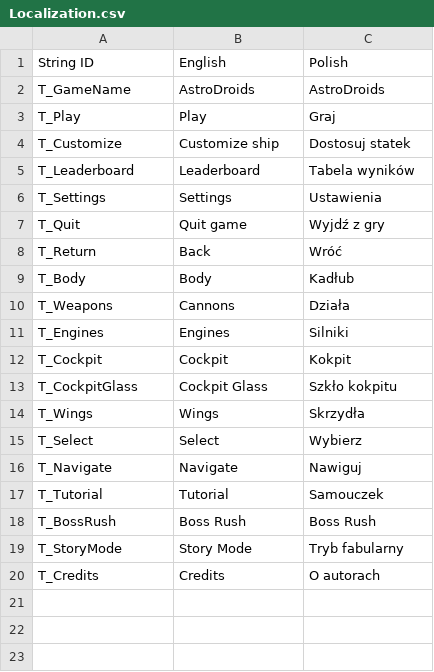
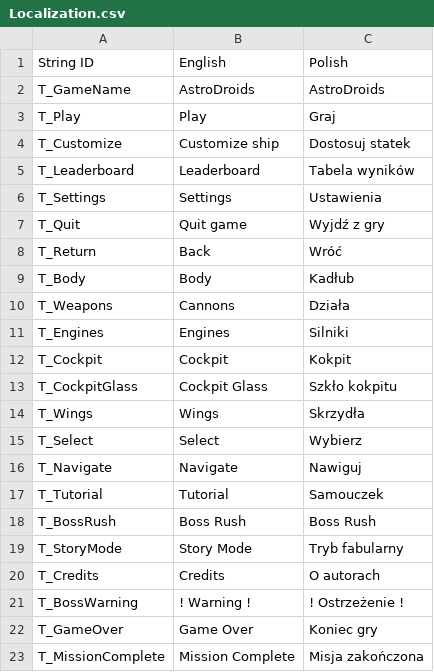
Before and after one commit to Dawid1818/AstroDroids, a CSV file: AstroDroids/Content/GumProject/Localization.csv, drawn as a sheet.

```diff
--- a/AstroDroids/Content/GumProject/Localization.csv
+++ b/AstroDroids/Content/GumProject/Localization.csv
@@ -20 +20,4 @@ T_StoryMode,Story Mode,Tryb fabularny
 T_Credits,Credits,O autorach
+T_BossWarning,! Warning !,! Ostrzeżenie !
+T_GameOver,Game Over,Koniec gry
+T_MissionComplete,Mission Complete,Misja zakończona
```
Also changed, not shown: 7 other files.
